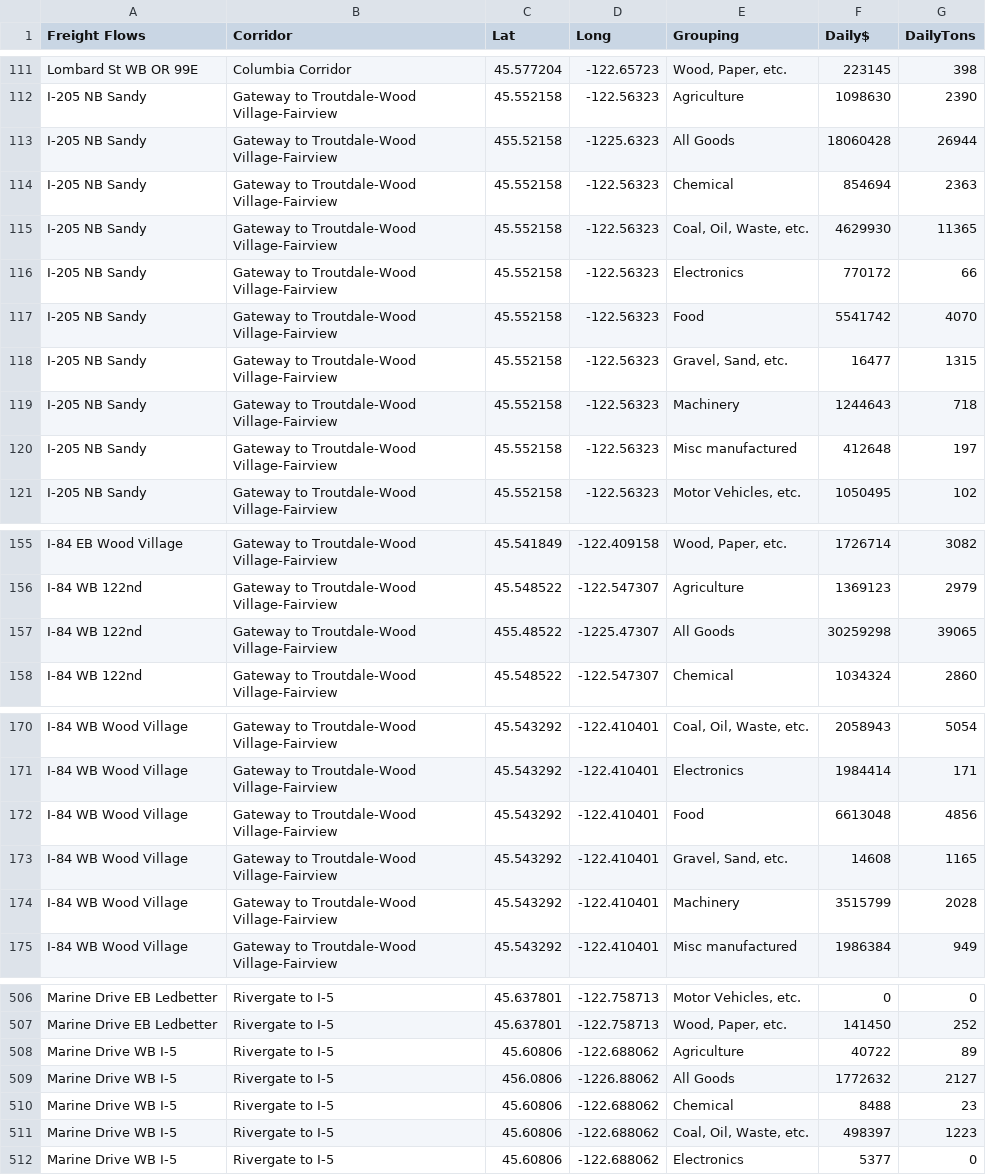
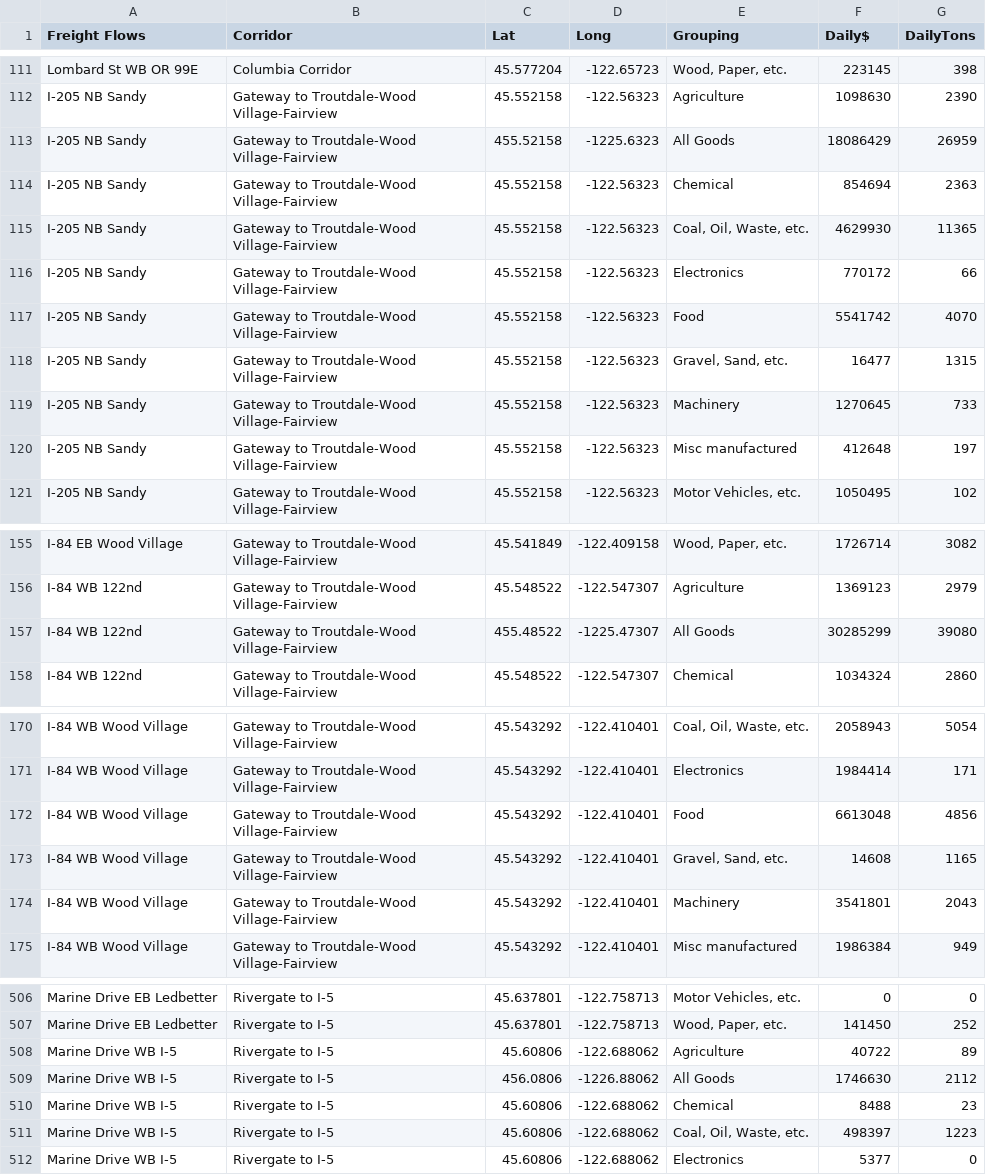
Before and after one commit to MetroModelingServices/ActivityViz_Data, a CSV file: data/portland/Freight_Test1/PointofInterest.csv, drawn as a sheet; only a part is shown, gaps mark what is left out; the diff covers the shown part only.

```diff
--- a/data/portland/Freight_Test1/PointofInterest.csv
+++ b/data/portland/Freight_Test1/PointofInterest.csv
@@ -112,3 +112,3 @@
 "I-205 NB Sandy","Gateway to Troutdale-Wood Village-Fairview",45.552158,-122.56323,"Agriculture",1098630,2390
-"I-205 NB Sandy","Gateway to Troutdale-Wood Village-Fairview",455.52158,-1225.6323,"All Goods",18060428,26944
+"I-205 NB Sandy","Gateway to Troutdale-Wood Village-Fairview",455.52158,-1225.6323,"All Goods",18086429,26959
 "I-205 NB Sandy","Gateway to Troutdale-Wood Village-Fairview",45.552158,-122.56323,"Chemical",854694,2363
@@ -118,3 +118,3 @@
 "I-205 NB Sandy","Gateway to Troutdale-Wood Village-Fairview",45.552158,-122.56323,"Gravel, Sand, etc.",16477,1315
-"I-205 NB Sandy","Gateway to Troutdale-Wood Village-Fairview",45.552158,-122.56323,"Machinery",1244643,718
+"I-205 NB Sandy","Gateway to Troutdale-Wood Village-Fairview",45.552158,-122.56323,"Machinery",1270645,733
 "I-205 NB Sandy","Gateway to Troutdale-Wood Village-Fairview",45.552158,-122.56323,"Misc manufactured",412648,197
@@ -156,3 +156,3 @@
 "I-84 WB 122nd","Gateway to Troutdale-Wood Village-Fairview",45.548522,-122.547307,"Agriculture",1369123,2979
-"I-84 WB 122nd","Gateway to Troutdale-Wood Village-Fairview",455.48522,-1225.47307,"All Goods",30259298,39065
+"I-84 WB 122nd","Gateway to Troutdale-Wood Village-Fairview",455.48522,-1225.47307,"All Goods",30285299,39080
 "I-84 WB 122nd","Gateway to Troutdale-Wood Village-Fairview",45.548522,-122.547307,"Chemical",1034324,2860
@@ -173,3 +173,3 @@
 "I-84 WB Wood Village","Gateway to Troutdale-Wood Village-Fairview",45.543292,-122.410401,"Gravel, Sand, etc.",14608,1165
-"I-84 WB Wood Village","Gateway to Troutdale-Wood Village-Fairview",45.543292,-122.410401,"Machinery",3515799,2028
+"I-84 WB Wood Village","Gateway to Troutdale-Wood Village-Fairview",45.543292,-122.410401,"Machinery",3541801,2043
 "I-84 WB Wood Village","Gateway to Troutdale-Wood Village-Fairview",45.543292,-122.410401,"Misc manufactured",1986384,949
@@ -508,3 +508,3 @@
 "Marine Drive WB I-5","Rivergate to I-5",45.60806,-122.688062,"Agriculture",40722,89
-"Marine Drive WB I-5","Rivergate to I-5",456.0806,-1226.88062,"All Goods",1772632,2127
+"Marine Drive WB I-5","Rivergate to I-5",456.0806,-1226.88062,"All Goods",1746630,2112
 "Marine Drive WB I-5","Rivergate to I-5",45.60806,-122.688062,"Chemical",8488,23
```
Also changed, not shown: 22 edited cells elsewhere in this file, data/portland/Freight_Test2/PointofInterest.csv.
